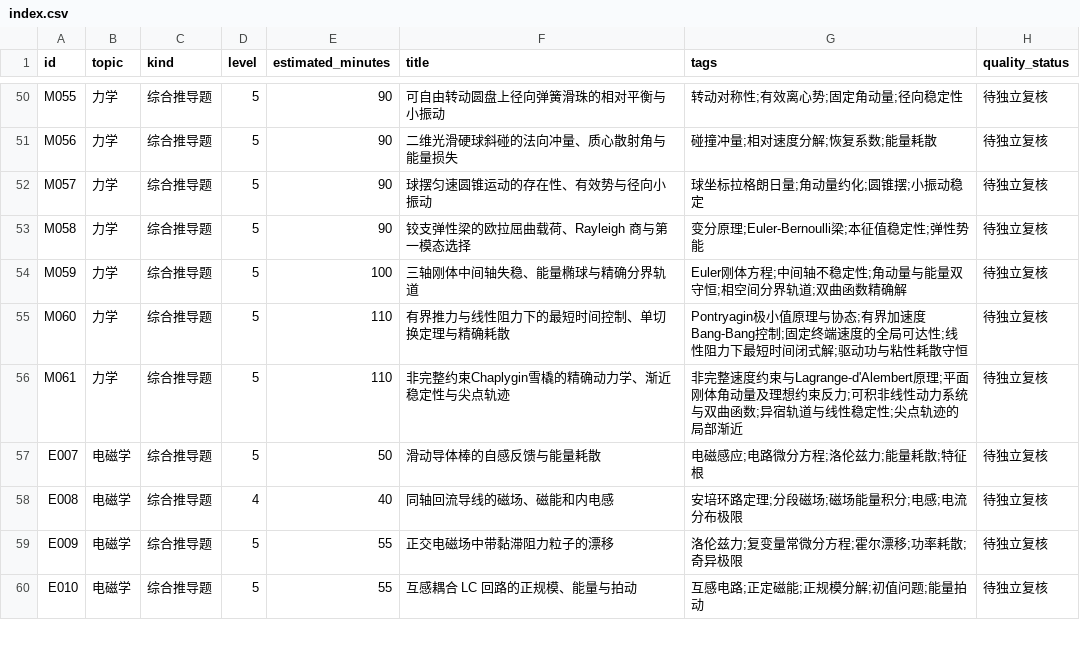
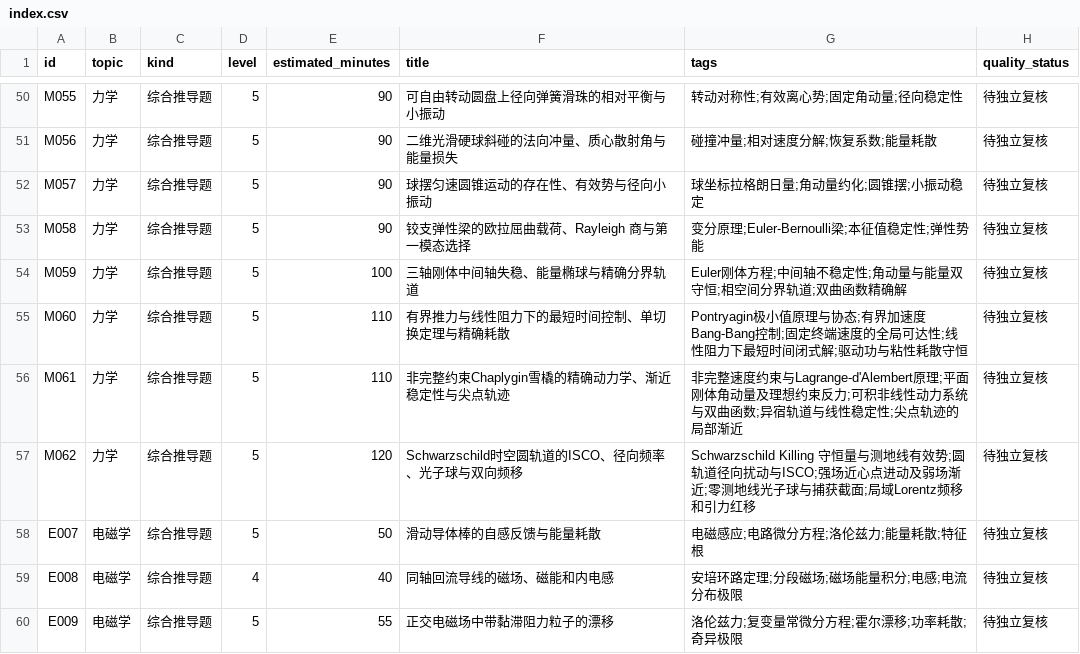
Before and after one commit to jackxiang0329-source/ruoshui-physics-bank, a CSV file: data/index.csv, drawn as a sheet; only a part is shown, gaps mark what is left out; the shorter side is filled out with more unchanged rows; the diff names each change by its address in the sheet, - before the commit and + after, or states it on an @@ line.

Commit message:
draft(physics round12): add M062 Schwarzschild ISCO, photon sphere and frequency shifts with four checks

```diff
--- a/data/index.csv
+++ b/data/index.csv
+row 57: M062 | 力学 | 综合推导题 | 5 | 120 | Schwarzschild时空圆轨道的ISCO、径向频率、光子球与双向频移 | Schwarzschild Killing 守恒量与测地线有效势;圆轨道径向扰动与ISCO;强场近心点进动及弱场渐近;零测地线光子球与捕获截面;局域Lorentz频移和引力红移 | 待独立复核
```
Also changed, not shown: 10 other files.
